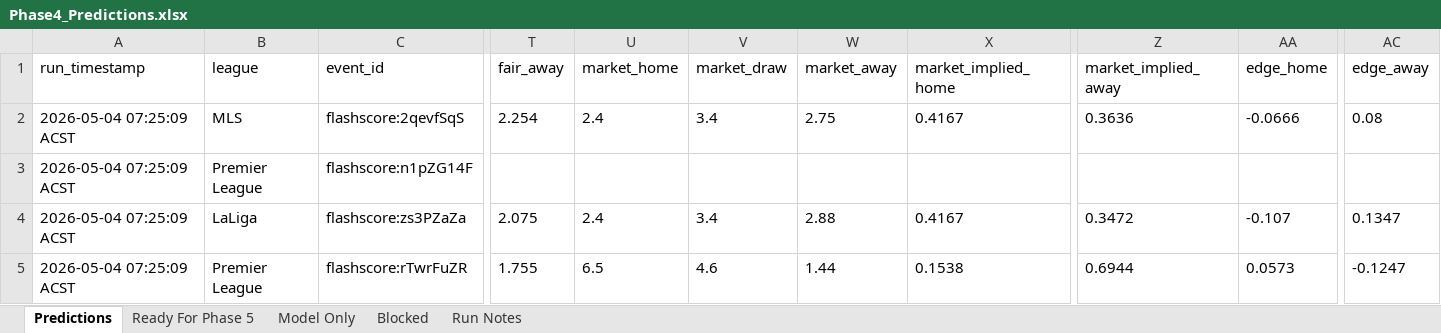
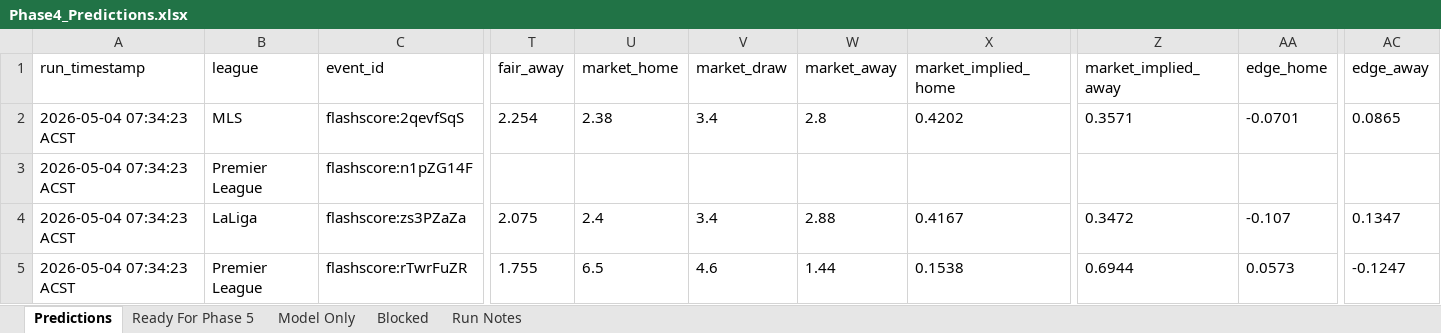
Before and after one commit to Looneyz25/SoccerStats, an Excel workbook: docs/agent-system/outputs/Phase4_Predictions.xlsx, sheet Predictions, drawn as a sheet; only a part is shown, gaps mark what is left out; values as stored, in another font and other column widths than the file's, no borders; the diff names each change by its address in the sheet, - before the commit and + after, or states it on an @@ line.

```diff
--- a/docs/agent-system/outputs/Phase4_Predictions.xlsx (sheet Predictions)
+++ b/docs/agent-system/outputs/Phase4_Predictions.xlsx (sheet Predictions)
-A2:A5 (run_timestamp): 2026-05-04 07:25:09 ACST
+A2:A5 (run_timestamp): 2026-05-04 07:34:23 ACST
-U2 (market_home): 2.4
+U2 (market_home): 2.38
-W2 (market_away): 2.75
+W2 (market_away): 2.8
-X2 (market_implied_home): 0.4167
+X2 (market_implied_home): 0.4202
-Z2 (market_implied_away): 0.3636
+Z2 (market_implied_away): 0.3571
-AA2 (edge_home): -0.0666
+AA2 (edge_home): -0.0701
-AC2 (edge_away): 0.08
+AC2 (edge_away): 0.0865
```
Also changed, not shown: sheet Ready For Phase 5, sheet Run Notes, sheet Blocked, docs/agent-system/outputs/Phase1_Fixture_Slate.xlsx, docs/agent-system/outputs/Phase2_Odds_Slate.xlsx, 18 other files.
